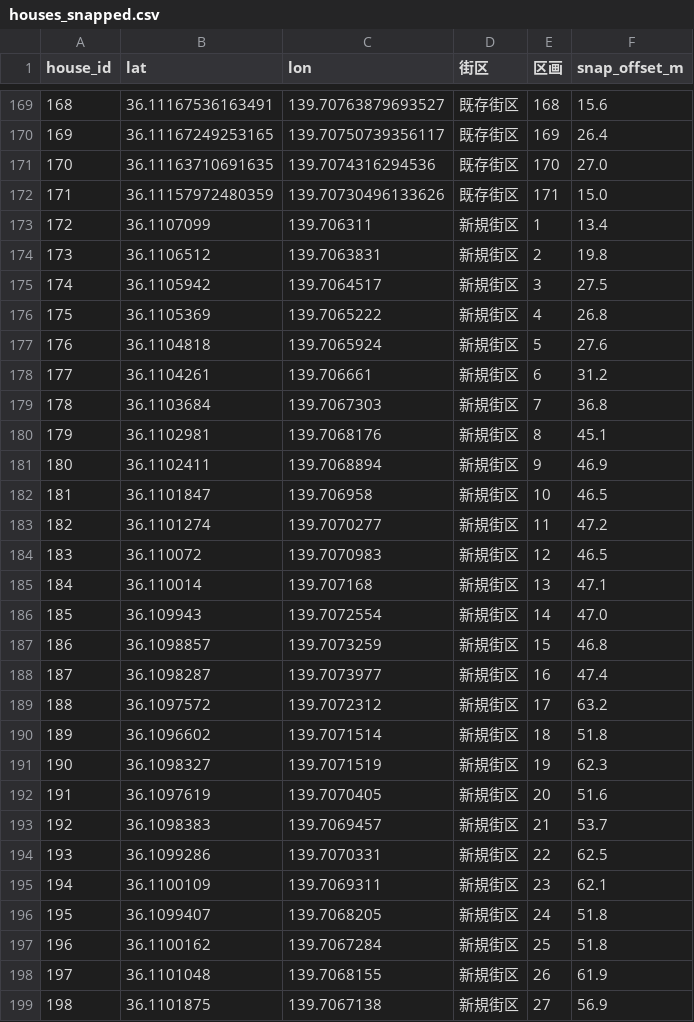
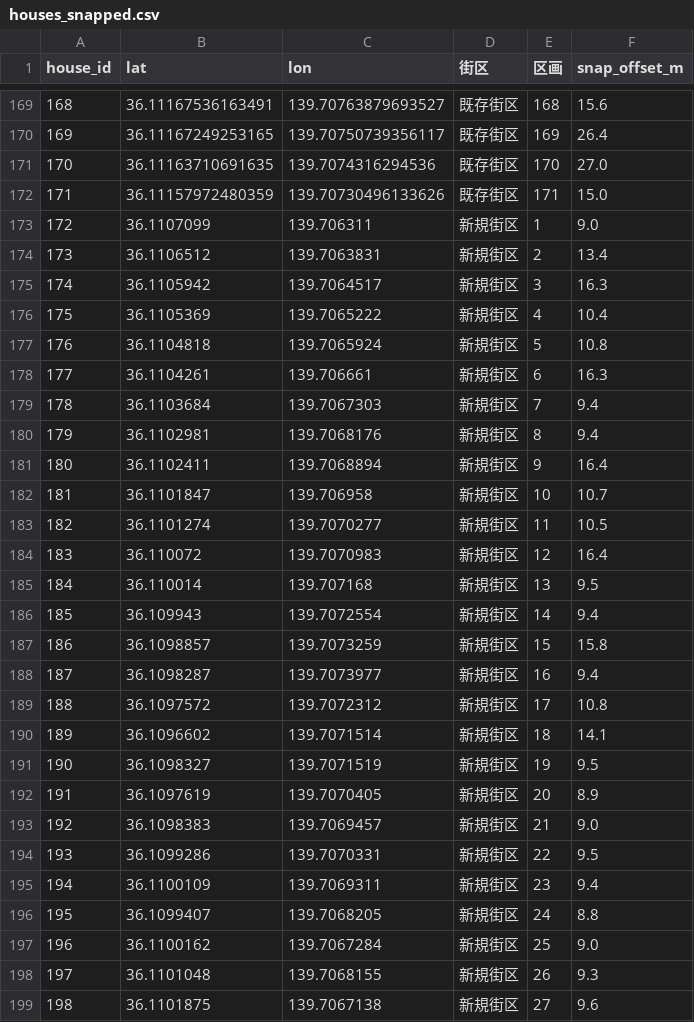
Before and after one commit to saigaeno-cmd/mikuri_sim, a CSV file: data/processed/houses_snapped.csv, drawn as a sheet; only a part is shown, gaps mark what is left out; the diff covers the shown part only.

```diff
--- a/data/processed/houses_snapped.csv
+++ b/data/processed/houses_snapped.csv
@@ -172,28 +172,28 @@ house_id,lat,lon,街区,区画,snap_offset_m
 171,36.11157972480359,139.70730496133626,既存街区,171,15.0
-172,36.1107099,139.706311,新規街区,1,13.4
-173,36.1106512,139.7063831,新規街区,2,19.8
-174,36.1105942,139.7064517,新規街区,3,27.5
-175,36.1105369,139.7065222,新規街区,4,26.8
-176,36.1104818,139.7065924,新規街区,5,27.6
-177,36.1104261,139.706661,新規街区,6,31.2
-178,36.1103684,139.7067303,新規街区,7,36.8
-179,36.1102981,139.7068176,新規街区,8,45.1
-180,36.1102411,139.7068894,新規街区,9,46.9
-181,36.1101847,139.706958,新規街区,10,46.5
-182,36.1101274,139.7070277,新規街区,11,47.2
-183,36.110072,139.7070983,新規街区,12,46.5
-184,36.110014,139.707168,新規街区,13,47.1
-185,36.109943,139.7072554,新規街区,14,47.0
-186,36.1098857,139.7073259,新規街区,15,46.8
-187,36.1098287,139.7073977,新規街区,16,47.4
-188,36.1097572,139.7072312,新規街区,17,63.2
-189,36.1096602,139.7071514,新規街区,18,51.8
-190,36.1098327,139.7071519,新規街区,19,62.3
-191,36.1097619,139.7070405,新規街区,20,51.6
-192,36.1098383,139.7069457,新規街区,21,53.7
-193,36.1099286,139.7070331,新規街区,22,62.5
-194,36.1100109,139.7069311,新規街区,23,62.1
-195,36.1099407,139.7068205,新規街区,24,51.8
-196,36.1100162,139.7067284,新規街区,25,51.8
-197,36.1101048,139.7068155,新規街区,26,61.9
-198,36.1101875,139.7067138,新規街区,27,56.9
+172,36.1107099,139.706311,新規街区,1,9.0
+173,36.1106512,139.7063831,新規街区,2,13.4
+174,36.1105942,139.7064517,新規街区,3,16.3
+175,36.1105369,139.7065222,新規街区,4,10.4
+176,36.1104818,139.7065924,新規街区,5,10.8
+177,36.1104261,139.706661,新規街区,6,16.3
+178,36.1103684,139.7067303,新規街区,7,9.4
+179,36.1102981,139.7068176,新規街区,8,9.4
+180,36.1102411,139.7068894,新規街区,9,16.4
+181,36.1101847,139.706958,新規街区,10,10.7
+182,36.1101274,139.7070277,新規街区,11,10.5
+183,36.110072,139.7070983,新規街区,12,16.4
+184,36.110014,139.707168,新規街区,13,9.5
+185,36.109943,139.7072554,新規街区,14,9.4
+186,36.1098857,139.7073259,新規街区,15,15.8
+187,36.1098287,139.7073977,新規街区,16,9.4
+188,36.1097572,139.7072312,新規街区,17,10.8
+189,36.1096602,139.7071514,新規街区,18,14.1
+190,36.1098327,139.7071519,新規街区,19,9.5
+191,36.1097619,139.7070405,新規街区,20,8.9
+192,36.1098383,139.7069457,新規街区,21,9.0
+193,36.1099286,139.7070331,新規街区,22,9.5
+194,36.1100109,139.7069311,新規街区,23,9.4
+195,36.1099407,139.7068205,新規街区,24,8.8
+196,36.1100162,139.7067284,新規街区,25,9.0
+197,36.1101048,139.7068155,新規街区,26,9.3
+198,36.1101875,139.7067138,新規街区,27,9.6
```
Also changed, not shown: 29 edited cells elsewhere in this file, data/processed/candidates.csv, data/processed/walk_nodes.csv, 12 other files.
